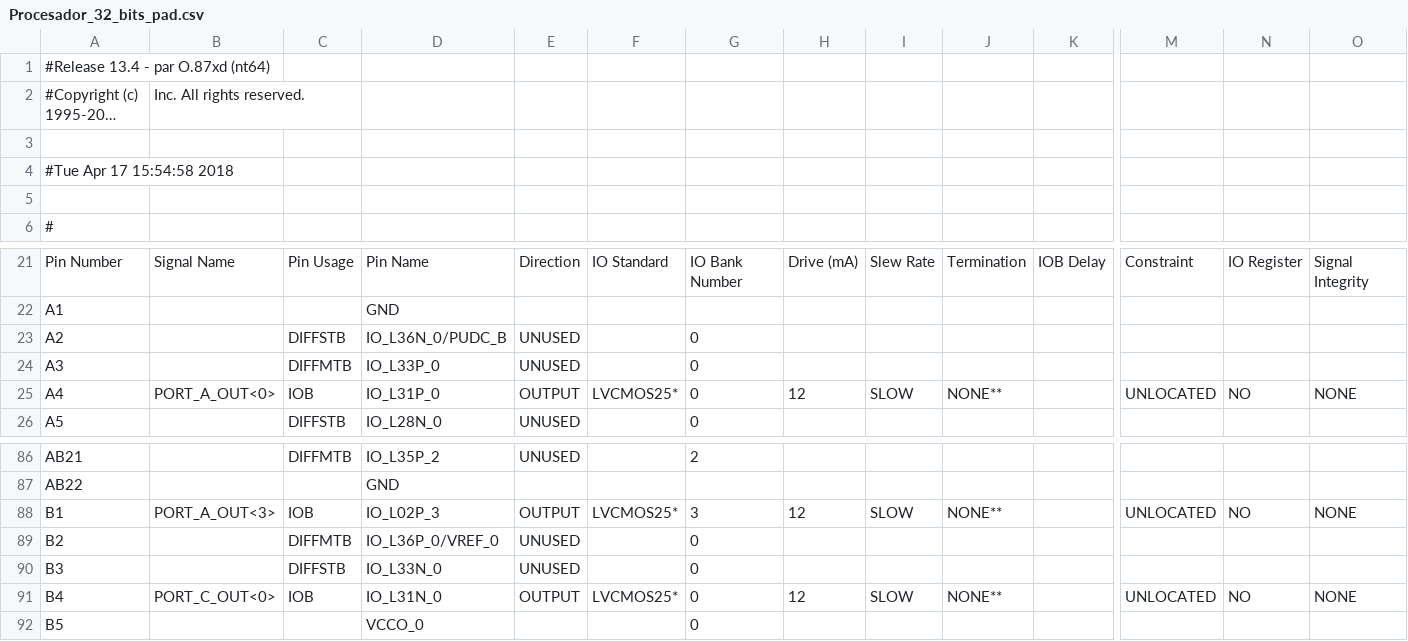
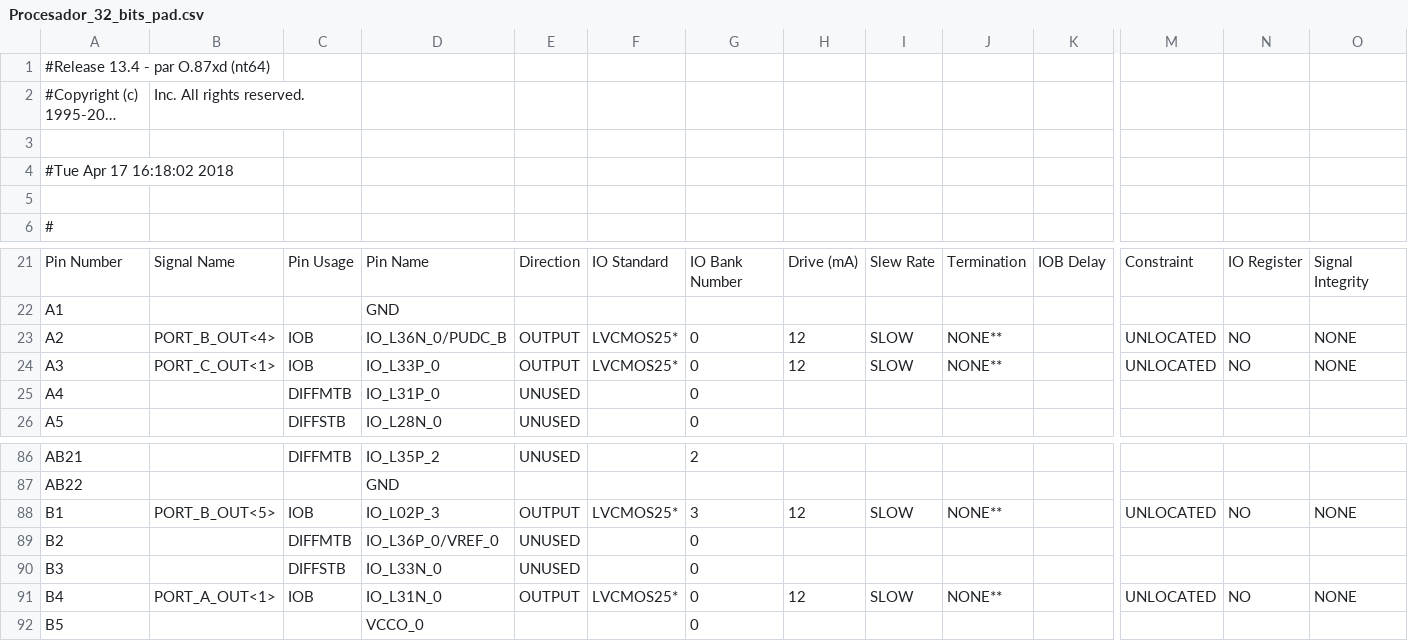
Before and after one commit to jabl91/itesm-arm-core, a CSV file: Procesador_32_bits_pad.csv, drawn as a sheet; only a part is shown, gaps mark what is left out; long unchanged cells end in …; the diff covers the shown part only; the diff names each change by its address in the sheet, - before the commit and + after, or states it on an @@ line.

Commit message:
SW Develop. All ports are now mapped correctly using its new pin size mapping.

```diff
--- a/Procesador_32_bits_pad.csv
+++ b/Procesador_32_bits_pad.csv
-A4: #Tue Apr 17 15:54:58 2018
+A4: #Tue Apr 17 16:18:02 2018
-B23: (empty)
+B23: PORT_B_OUT<4>
-C23: DIFFSTB
+C23: IOB
-E23:E24: UNUSED
+E23:E24: OUTPUT
-F23:F24: (empty)
+F23:F24: LVCMOS25*
-H23:H24: (empty)
+H23:H24: 12
-I23:I24: (empty)
+I23:I24: SLOW
-J23:J24: (empty)
+J23:J24: NONE**
-M23:M24: (empty)
+M23:M24: UNLOCATED
-N23:N24: (empty)
+N23:N24: NO
-O23:O24: (empty)
+O23:O24: NONE
-B24: (empty)
+B24: PORT_C_OUT<1>
-C24: DIFFMTB
+C24: IOB
-B25: PORT_A_OUT<0>
+B25: (empty)
-C25: IOB
+C25: DIFFMTB
-E25: OUTPUT
+E25: UNUSED
-F25: LVCMOS25*
+F25: (empty)
-H25: 12
+H25: (empty)
-I25: SLOW
+I25: (empty)
-J25: NONE**
+J25: (empty)
-M25: UNLOCATED
+M25: (empty)
-N25: NO
+N25: (empty)
-O25: NONE
+O25: (empty)
-B88: PORT_A_OUT<3>
+B88: PORT_B_OUT<5>
-B91: PORT_C_OUT<0>
+B91: PORT_A_OUT<1>
```
Also changed, not shown: 158 edited cells elsewhere in this file, 43 other files.
